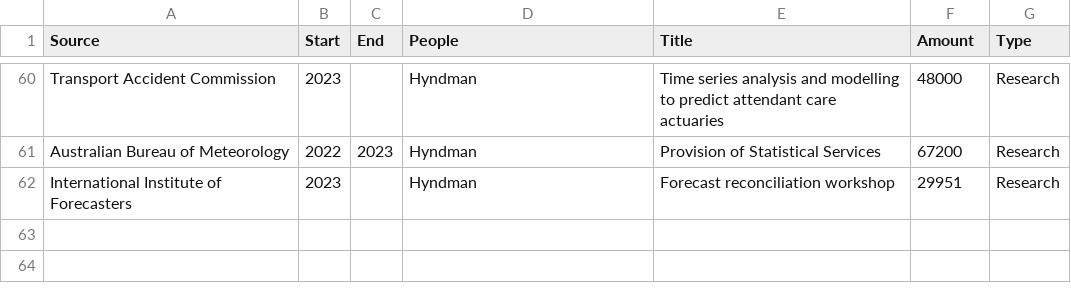
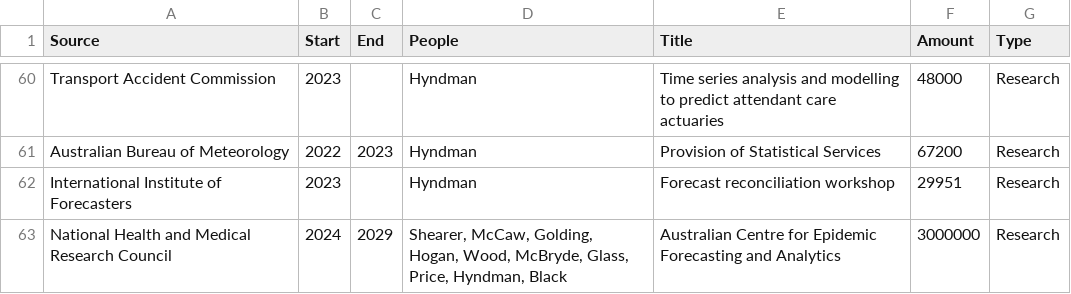
Before and after one commit to robjhyndman/CV, a CSV file: Grant_income.csv, drawn as a sheet; only a part is shown, gaps mark what is left out.

Commit message:
Added ACEFA grant

```diff
--- a/Grant_income.csv
+++ b/Grant_income.csv
@@ -62 +62,2 @@ Australian Bureau of Meteorology,2022,2023,Hyndman,Provision of Statistical Serv
 International Institute of Forecasters,2023,,Hyndman,Forecast reconciliation workshop,29951,Research
+National Health and Medical Research Council,2024,2029,"Shearer, McCaw, Golding, Hogan, Wood, McBryde, Glass, Price, Hyndman, Black","Australian Centre for Epidemic Forecasting and Analytics",3000000,Research
```
Also changed, not shown: 4 other files.
